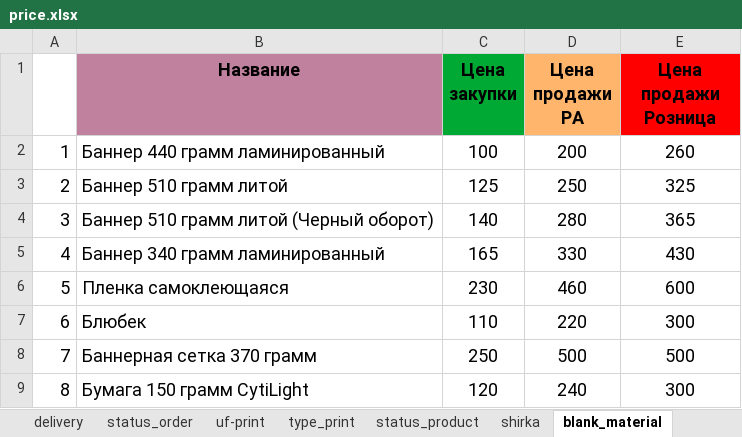
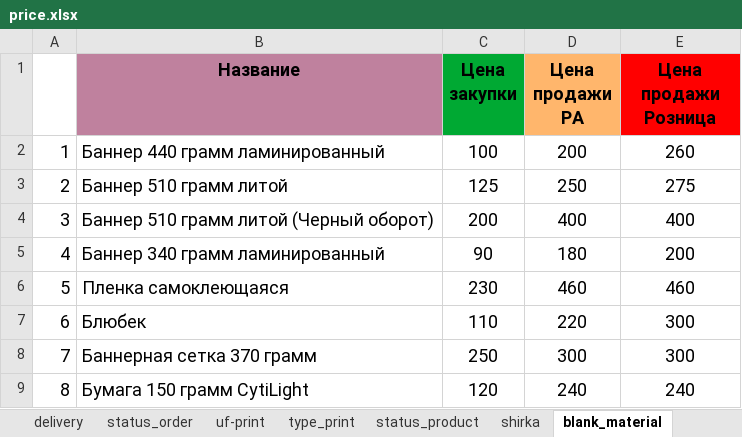
Before and after one commit to Sapov/tiff_django, an Excel workbook: files/management/commands/price.xlsx, sheet blank_material, drawn as a sheet; values as stored, in another font and other column widths than the file's, no borders; the diff names each change by its address in the sheet, - before the commit and + after, or states it on an @@ line.

```diff
--- a/files/management/commands/price.xlsx (sheet blank_material)
+++ b/files/management/commands/price.xlsx (sheet blank_material)
-E3 (Цена продажи Розница): 325
+E3 (Цена продажи Розница): 275
-C4 (Цена закупки): 140
+C4 (Цена закупки): 200
-D4 (Цена продажи РА): 280
+D4 (Цена продажи РА): 400
-E4 (Цена продажи Розница): 365
+E4 (Цена продажи Розница): 400
-C5 (Цена закупки): 165
+C5 (Цена закупки): 90
-D5 (Цена продажи РА): 330
+D5 (Цена продажи РА): 180
-E5 (Цена продажи Розница): 430
+E5 (Цена продажи Розница): 200
-E6 (Цена продажи Розница): 600
+E6 (Цена продажи Розница): 460
-D8 (Цена продажи РА): 500
+D8 (Цена продажи РА): 300
-E8 (Цена продажи Розница): 500
+E8 (Цена продажи Розница): 300
-E9 (Цена продажи Розница): 300
+E9 (Цена продажи Розница): 240
```
Also changed, not shown: sheet interierka, sheet uf-print, sheet shirka, sheet finishka, 2 other files.
